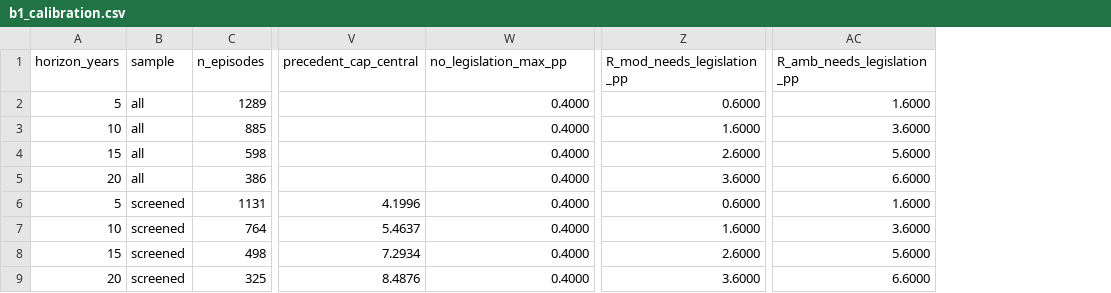
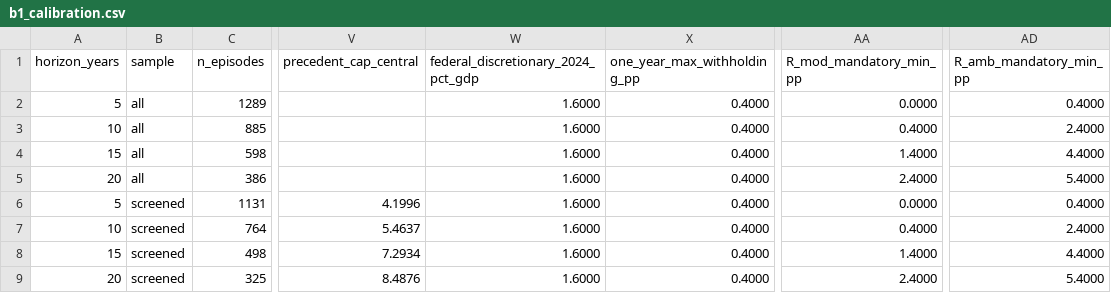
Before and after one commit to AugustoFM/minimal-state-world-dashboard, a CSV file: data/brazil/b1_calibration.csv, drawn as a sheet; only a part is shown, gaps mark what is left out; removed rows and columns are numbered as before the commit, all else as after; the diff names each change by its address in the sheet, - before the commit and + after, or states it on an @@ line.

```diff
--- a/data/brazil/b1_calibration.csv
+++ b/data/brazil/b1_calibration.csv
+column W, rows 1-9: federal_discretionary_2024_pct_gdp | 1.6000 | 1.6000 | 1.6000 | 1.6000 | 1.6000 | 1.6000 | 1.6000 | 1.6000
-column Z (R_mod_needs_legislation_pp), rows 2-9: 0.6000 | 1.6000 | 2.6000 | 3.6000 | 0.6000 | 1.6000 | 2.6000 | 3.6000
+column AA (R_mod_mandatory_min_pp), rows 2-9: 0.0000 | 0.4000 | 1.4000 | 2.4000 | 0.0000 | 0.4000 | 1.4000 | 2.4000
-column AC (R_amb_needs_legislation_pp), rows 2-9: 1.6000 | 3.6000 | 5.6000 | 6.6000 | 1.6000 | 3.6000 | 5.6000 | 6.6000
+column AD (R_amb_mandatory_min_pp), rows 2-9: 0.4000 | 2.4000 | 4.4000 | 5.4000 | 0.4000 | 2.4000 | 4.4000 | 5.4000
-X1: no_legislation_max_pp
+X1: one_year_max_withholding_pp
```
Also changed, not shown: 4 other files.
